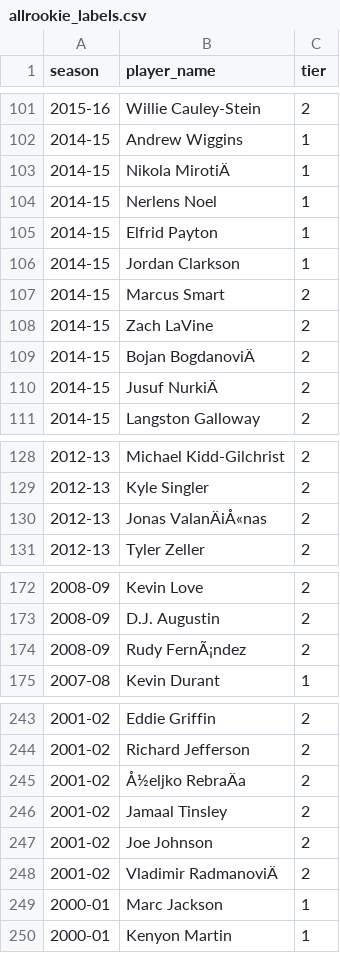
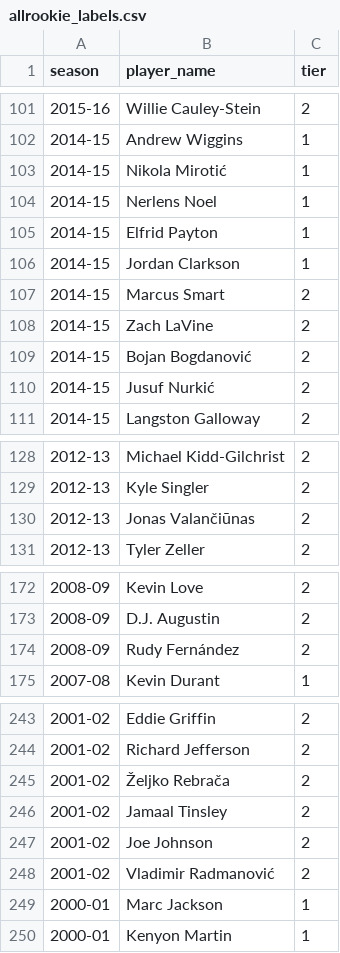
Before and after one commit to JaszczurGra/WZUM_NBA_Prediciton, a CSV file: data/raw/allrookie_labels.csv, drawn as a sheet; only a part is shown, gaps mark what is left out; the diff covers the shown part only; the diff names each change by its address in the sheet, - before the commit and + after, or states it on an @@ line.

```diff
--- a/data/raw/allrookie_labels.csv
+++ b/data/raw/allrookie_labels.csv
-B103 (player_name): Nikola MirotiÄ
+B103 (player_name): Nikola Mirotić
-B109 (player_name): Bojan BogdanoviÄ
+B109 (player_name): Bojan Bogdanović
-B110 (player_name): Jusuf NurkiÄ
+B110 (player_name): Jusuf Nurkić
-B130 (player_name): Jonas ValanÄiÅ«nas
+B130 (player_name): Jonas Valančiūnas
-B174 (player_name): Rudy FernÃ¡ndez
+B174 (player_name): Rudy Fernández
-B245 (player_name): Å½eljko RebraÄa
+B245 (player_name): Željko Rebrača
-B248 (player_name): Vladimir RadmanoviÄ
+B248 (player_name): Vladimir Radmanović
```
Also changed, not shown: 11 edited cells elsewhere in this file, data/raw/allnba_labels.csv, data/raw/allnba_labels_current.csv, 11 other files.
